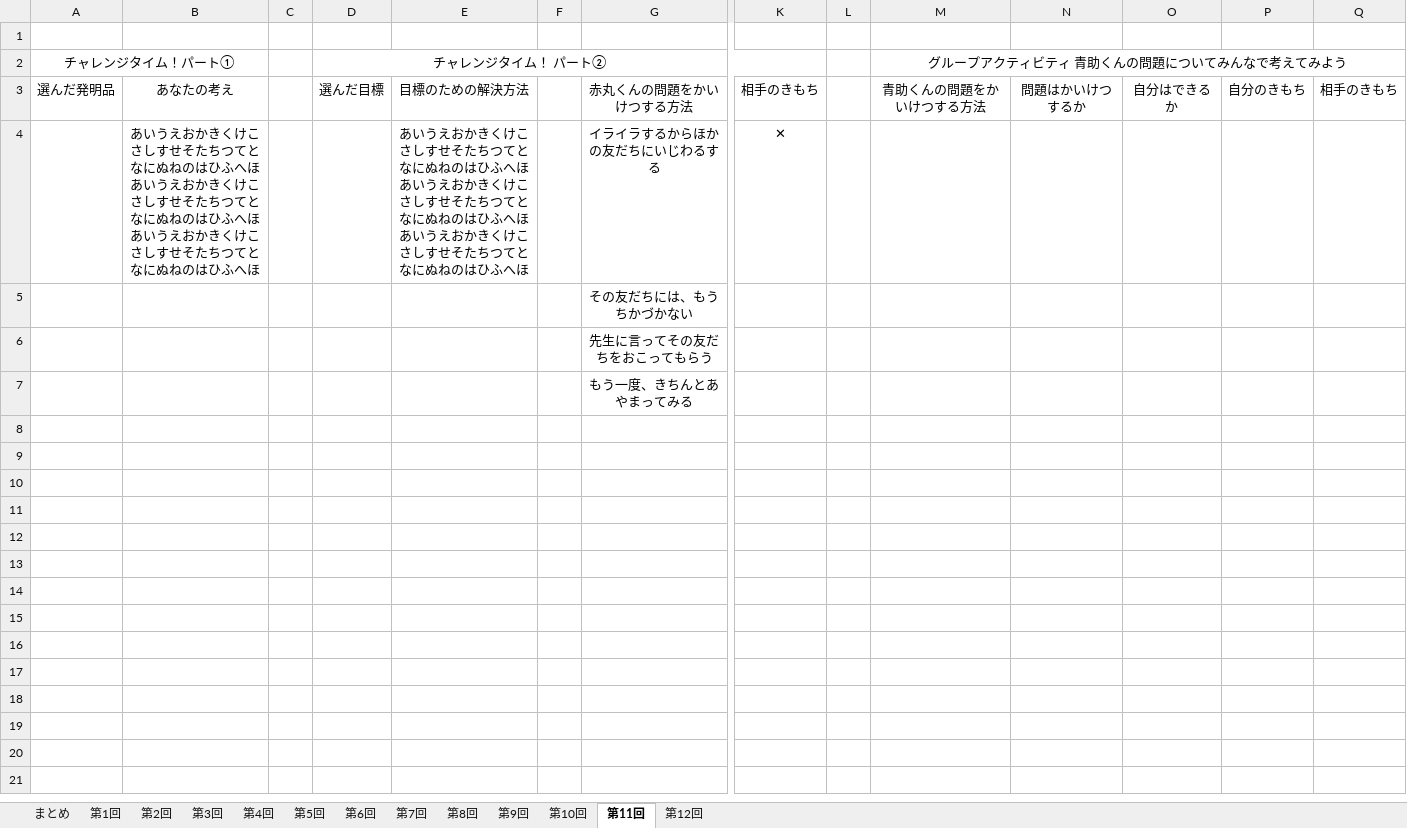
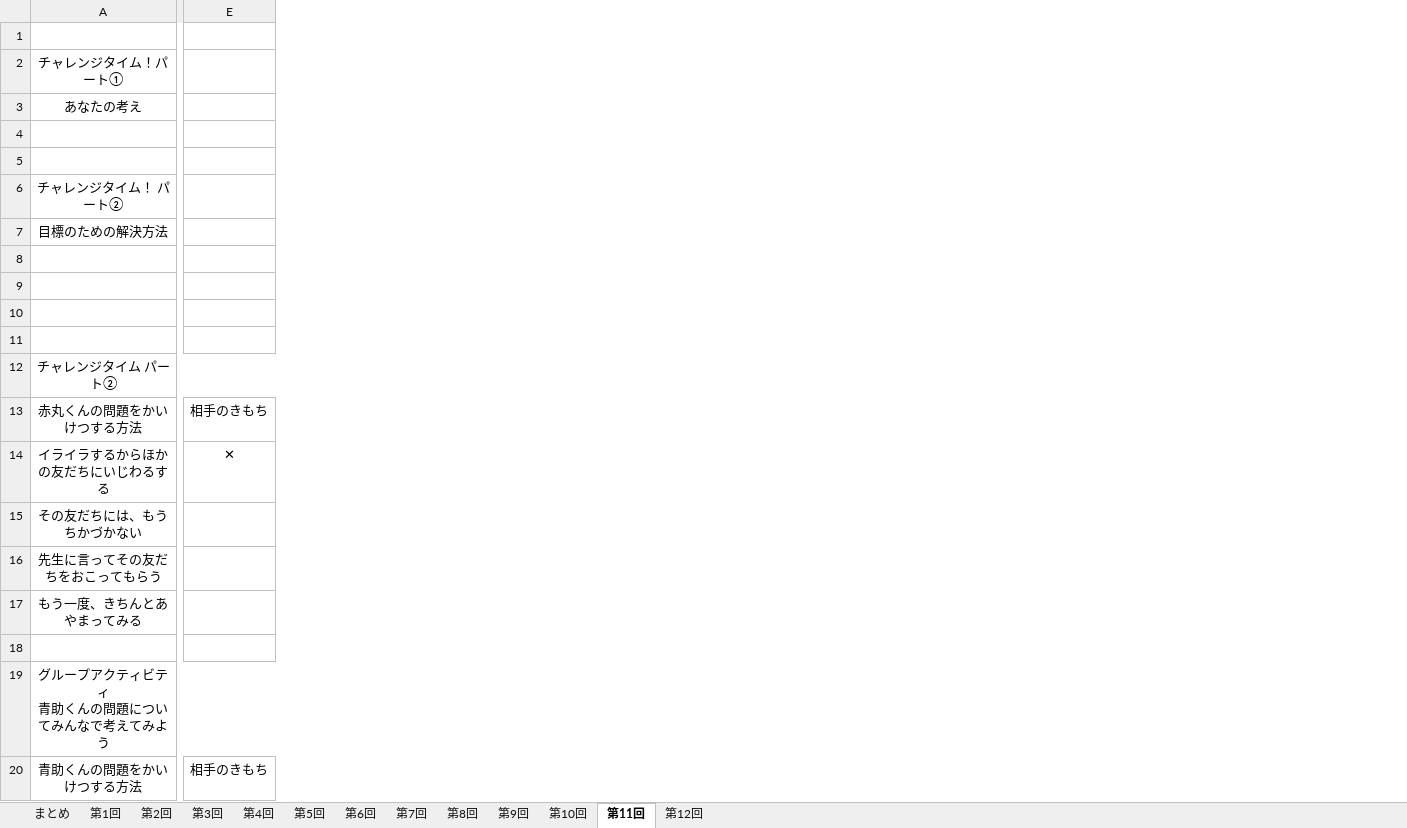
Before and after one commit to syungsan/KokoroUpTime, an Excel workbook: KokoroUpTime/Datas/default.xlsx, sheet 第11回, drawn as a sheet; only a part is shown, gaps mark what is left out; values as stored, in another font and other column widths than the file's, no borders; charts and pictures not drawn; removed rows and columns are numbered as before the commit, all else as after; rows hold the shown columns only; ↵ is a line break in a cell; the diff names each change by its address in the sheet, - before the commit and + after, or states it on an @@ line.

```diff
--- a/KokoroUpTime/Datas/default.xlsx (sheet 第11回)
+++ b/KokoroUpTime/Datas/default.xlsx (sheet 第11回)
-column A, rows 2-3: チャレンジタイム！パート① | 選んだ発明品
-column B, rows 3-4: あなたの考え | あいうえおかきくけこさしすせそたちつてとなにぬねのはひふへほあいうえおかきくけこさしすせそたちつてとなにぬねのはひふへほあいうえおかきくけこさしすせそたちつてとなにぬねのはひふへほ
-column C, empty
-column D, rows 2-3: チャレンジタイム！ パート② | 選んだ目標
-column E, rows 3-4: 目標のための解決方法 | あいうえおかきくけこさしすせそたちつてとなにぬねのはひふへほあいうえおかきくけこさしすせそたちつてとなにぬねのはひふへほあいうえおかきくけこさしすせそたちつてとなにぬねのはひふへほ
-column F, empty
-column L, empty
-column M, rows 2-3: グループアクティビティ 青助くんの問題についてみんなで考えてみよう | 青助くんの問題をかいけつする方法
-column N, row 3: 問題はかいけつするか
-column O, row 3: 自分はできるか
-column P, row 3: 自分のきもち
-column Q, row 3: 相手のきもち
+row 1: (empty)
+row 2: チャレンジタイム！パート①
+row 3: あなたの考え
-row 5: チャレンジタイム！パート① |  |  | チャレンジタイム！ パート② |  |  |  |  |  | グループアクティビティ 青助くんの問題についてみんなで考えてみよう
+row 5: (empty)
+row 6: チャレンジタイム！ パート②
+row 7: 目標のための解決方法
+row 8: (empty)
+row 9: (empty)
+row 10: (empty)
+row 11: (empty)
+row 12: チャレンジタイム パート②
+row 18: (empty)
+row 19: グループアクティビティ ↵ 青助くんの問題についてみんなで考えてみよう
+row 20: 青助くんの問題をかいけつする方法 | 相手のきもち
```
Also changed, not shown: sheet 第9回, sheet 第7回, sheet 第5回, sheet 第10回, sheet 第8回, sheet まとめ, 3 more sheets, charts or pictures, 10 other files.
